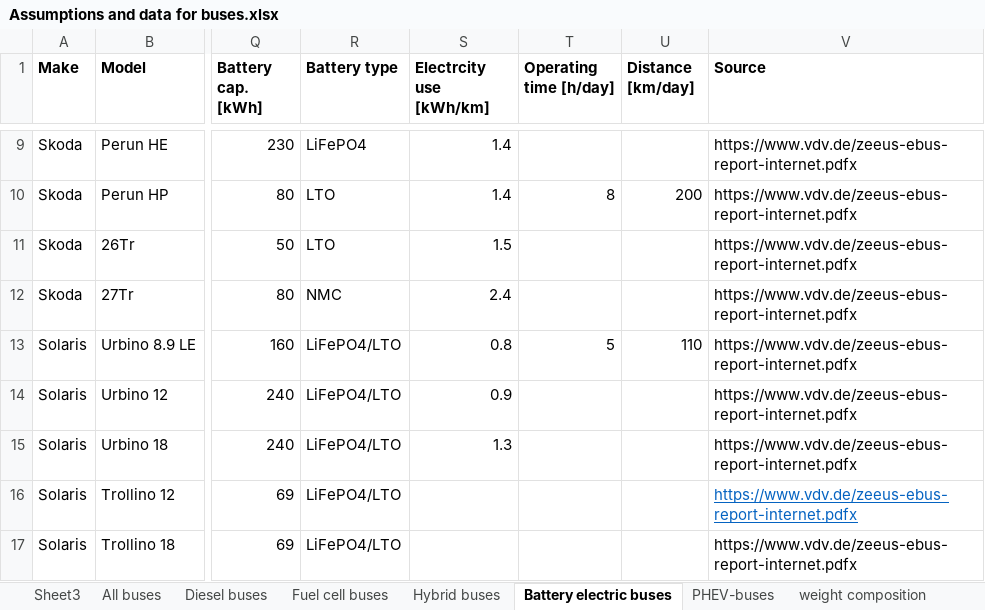
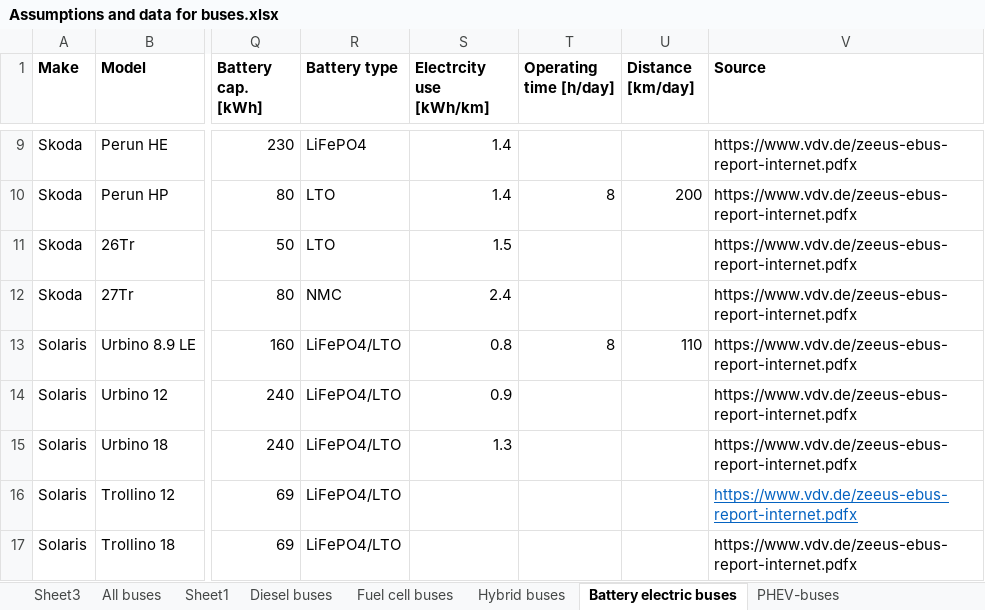
Before and after one commit to romainsacchi/carculator_bus, an Excel workbook: dev/Assumptions and data for buses.xlsx, sheet Battery electric buses, drawn as a sheet; only a part is shown, gaps mark what is left out; values as stored, in another font and other column widths than the file's, no borders; the diff names each change by its address in the sheet, - before the commit and + after, or states it on an @@ line.

```diff
--- a/dev/Assumptions and data for buses.xlsx (sheet Battery electric buses)
+++ b/dev/Assumptions and data for buses.xlsx (sheet Battery electric buses)
+sheet tab: Sheet1
-T13 (Operating time [h/day]): 5
+T13 (Operating time [h/day]): 8
```
Also changed, not shown: sheet All buses, sheet weight composition, formulas that keep their value, hidden cells, charts or pictures, dev/Input data.xlsx, 17 other files.
